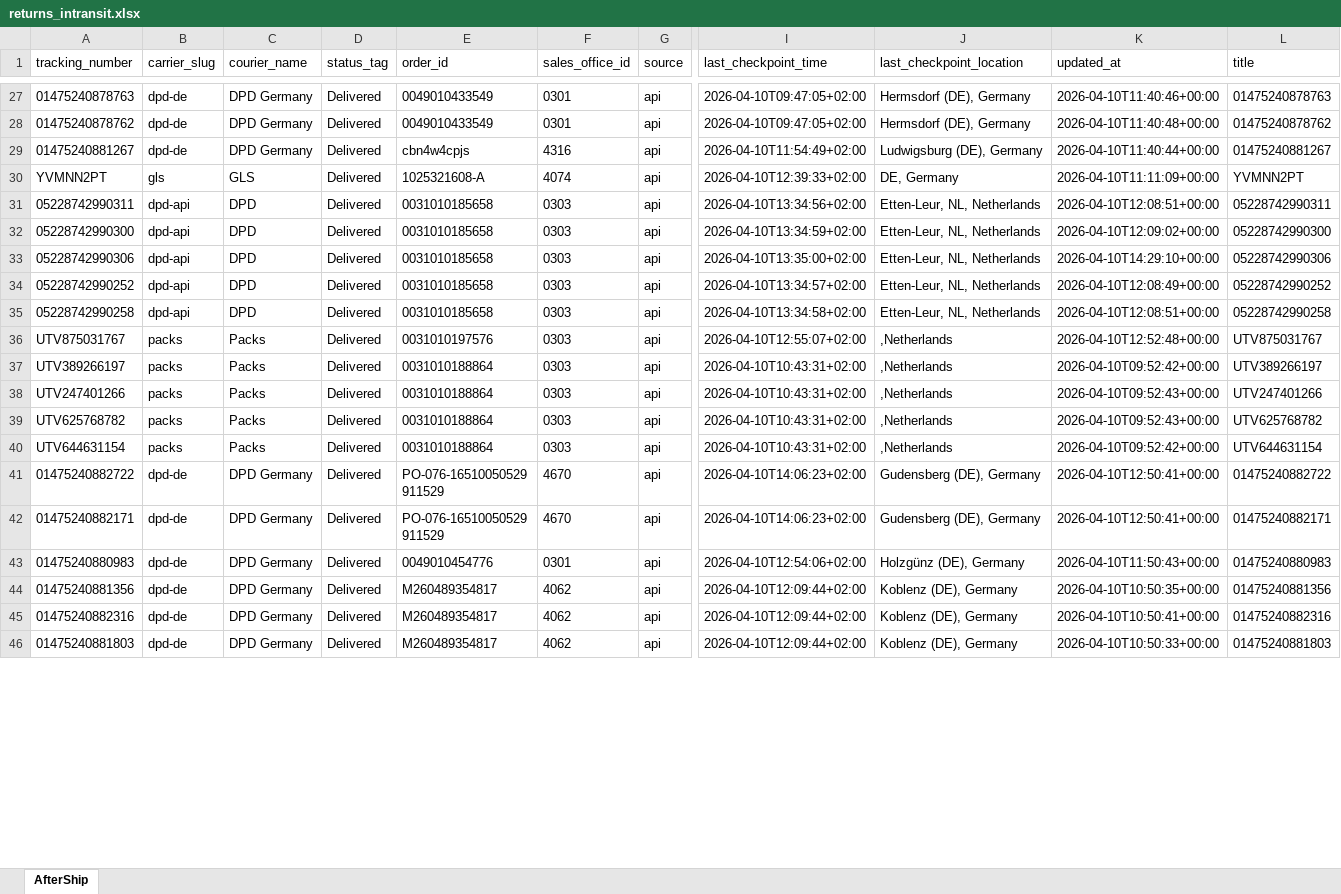
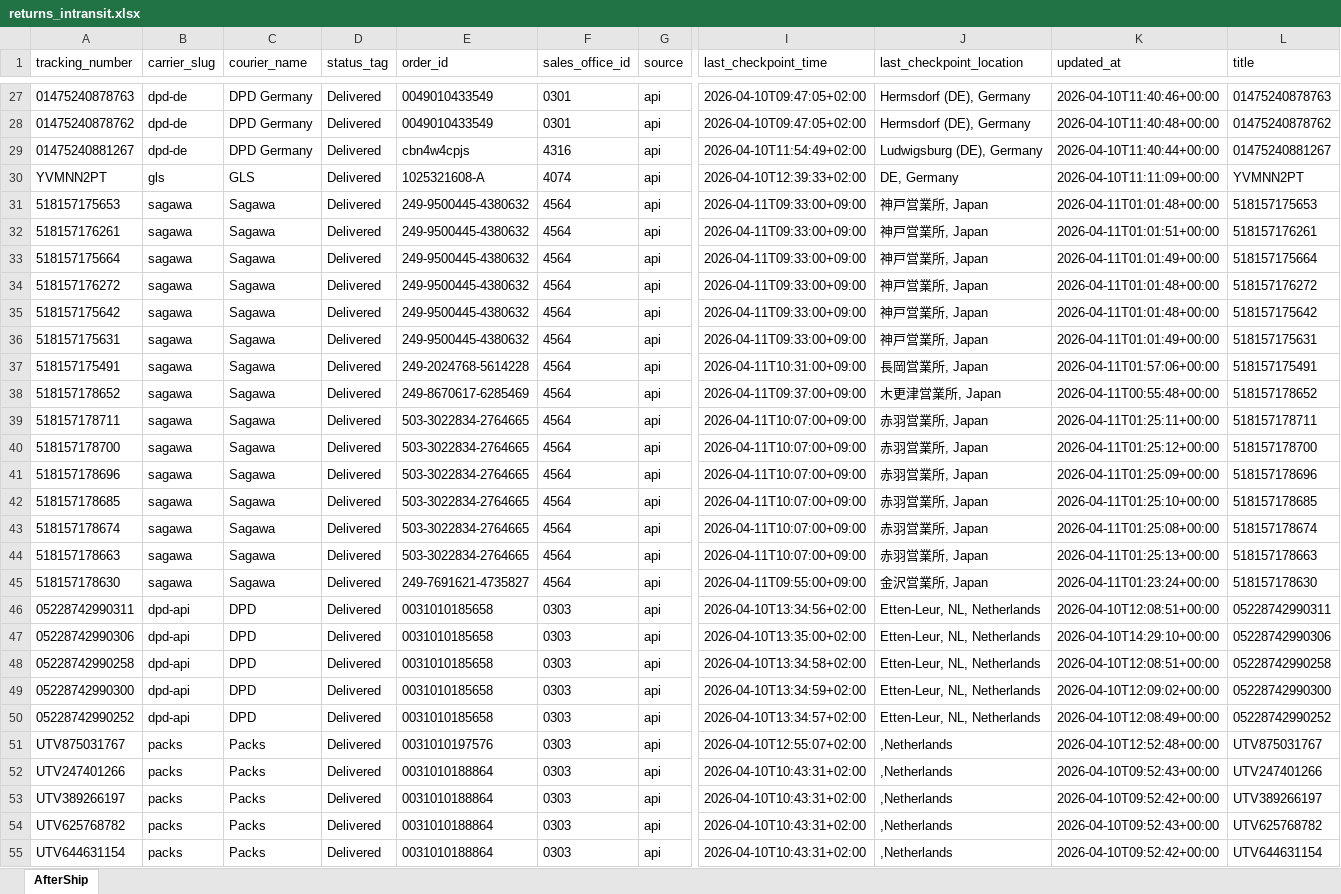
Before and after one commit to Gleamm89/Return-Shipments, an Excel workbook: docs/data/returns_intransit.xlsx, sheet AfterShip, drawn as a sheet; only a part is shown, gaps mark what is left out; the shorter side is filled out with more unchanged rows; values as stored, in another font and other column widths than the file's, no borders; rows hold the shown columns only; the diff covers the shown part only; the diff names each change by its address in the sheet, - before the commit and + after, or states it on an @@ line.

```diff
--- a/docs/data/returns_intransit.xlsx (sheet AfterShip)
+++ b/docs/data/returns_intransit.xlsx (sheet AfterShip)
+row 31: 518157175653 | sagawa | Sagawa | Delivered | 249-9500445-4380632 | 4564 | api | 2026-04-11T09:33:00+09:00 | 神戸営業所, Japan | 2026-04-11T01:01:48+00:00 | 518157175653
+row 32: 518157176261 | sagawa | Sagawa | Delivered | 249-9500445-4380632 | 4564 | api | 2026-04-11T09:33:00+09:00 | 神戸営業所, Japan | 2026-04-11T01:01:51+00:00 | 518157176261
+row 33: 518157175664 | sagawa | Sagawa | Delivered | 249-9500445-4380632 | 4564 | api | 2026-04-11T09:33:00+09:00 | 神戸営業所, Japan | 2026-04-11T01:01:49+00:00 | 518157175664
+row 34: 518157176272 | sagawa | Sagawa | Delivered | 249-9500445-4380632 | 4564 | api | 2026-04-11T09:33:00+09:00 | 神戸営業所, Japan | 2026-04-11T01:01:48+00:00 | 518157176272
+row 35: 518157175642 | sagawa | Sagawa | Delivered | 249-9500445-4380632 | 4564 | api | 2026-04-11T09:33:00+09:00 | 神戸営業所, Japan | 2026-04-11T01:01:48+00:00 | 518157175642
+row 36: 518157175631 | sagawa | Sagawa | Delivered | 249-9500445-4380632 | 4564 | api | 2026-04-11T09:33:00+09:00 | 神戸営業所, Japan | 2026-04-11T01:01:49+00:00 | 518157175631
+row 37: 518157175491 | sagawa | Sagawa | Delivered | 249-2024768-5614228 | 4564 | api | 2026-04-11T10:31:00+09:00 | 長岡営業所, Japan | 2026-04-11T01:57:06+00:00 | 518157175491
+row 38: 518157178652 | sagawa | Sagawa | Delivered | 249-8670617-6285469 | 4564 | api | 2026-04-11T09:37:00+09:00 | 木更津営業所, Japan | 2026-04-11T00:55:48+00:00 | 518157178652
+row 39: 518157178711 | sagawa | Sagawa | Delivered | 503-3022834-2764665 | 4564 | api | 2026-04-11T10:07:00+09:00 | 赤羽営業所, Japan | 2026-04-11T01:25:11+00:00 | 518157178711
+row 40: 518157178700 | sagawa | Sagawa | Delivered | 503-3022834-2764665 | 4564 | api | 2026-04-11T10:07:00+09:00 | 赤羽営業所, Japan | 2026-04-11T01:25:12+00:00 | 518157178700
+row 41: 518157178696 | sagawa | Sagawa | Delivered | 503-3022834-2764665 | 4564 | api | 2026-04-11T10:07:00+09:00 | 赤羽営業所, Japan | 2026-04-11T01:25:09+00:00 | 518157178696
+row 42: 518157178685 | sagawa | Sagawa | Delivered | 503-3022834-2764665 | 4564 | api | 2026-04-11T10:07:00+09:00 | 赤羽営業所, Japan | 2026-04-11T01:25:10+00:00 | 518157178685
+row 43: 518157178674 | sagawa | Sagawa | Delivered | 503-3022834-2764665 | 4564 | api | 2026-04-11T10:07:00+09:00 | 赤羽営業所, Japan | 2026-04-11T01:25:08+00:00 | 518157178674
+row 44: 518157178663 | sagawa | Sagawa | Delivered | 503-3022834-2764665 | 4564 | api | 2026-04-11T10:07:00+09:00 | 赤羽営業所, Japan | 2026-04-11T01:25:13+00:00 | 518157178663
+row 45: 518157178630 | sagawa | Sagawa | Delivered | 249-7691621-4735827 | 4564 | api | 2026-04-11T09:55:00+09:00 | 金沢営業所, Japan | 2026-04-11T01:23:24+00:00 | 518157178630
@@ row 33 moved to row 47: 05228742990306 @@
@@ row 35 moved to row 48: 05228742990258 @@
@@ row 38 moved to row 52: UTV247401266 @@
```
Also changed, not shown: 7 added rows, 22 removed rows, 94 moved rows and 14 edited cells elsewhere in this sheet, 2 other files.
